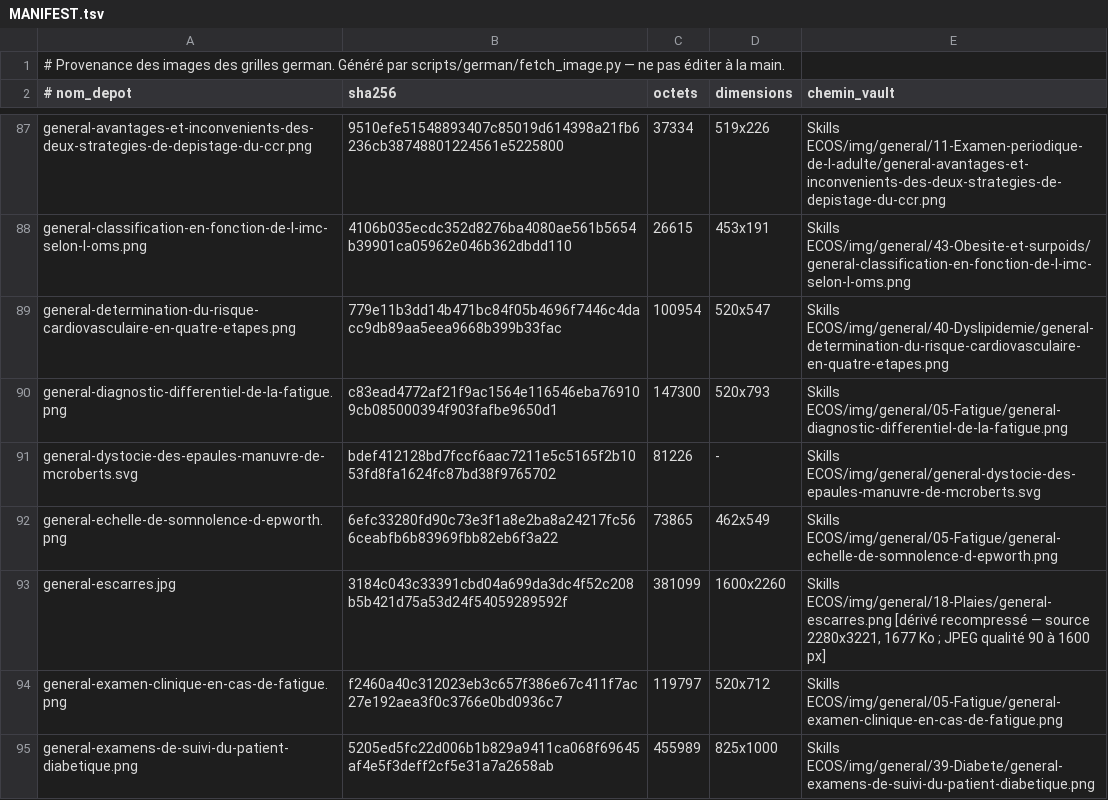
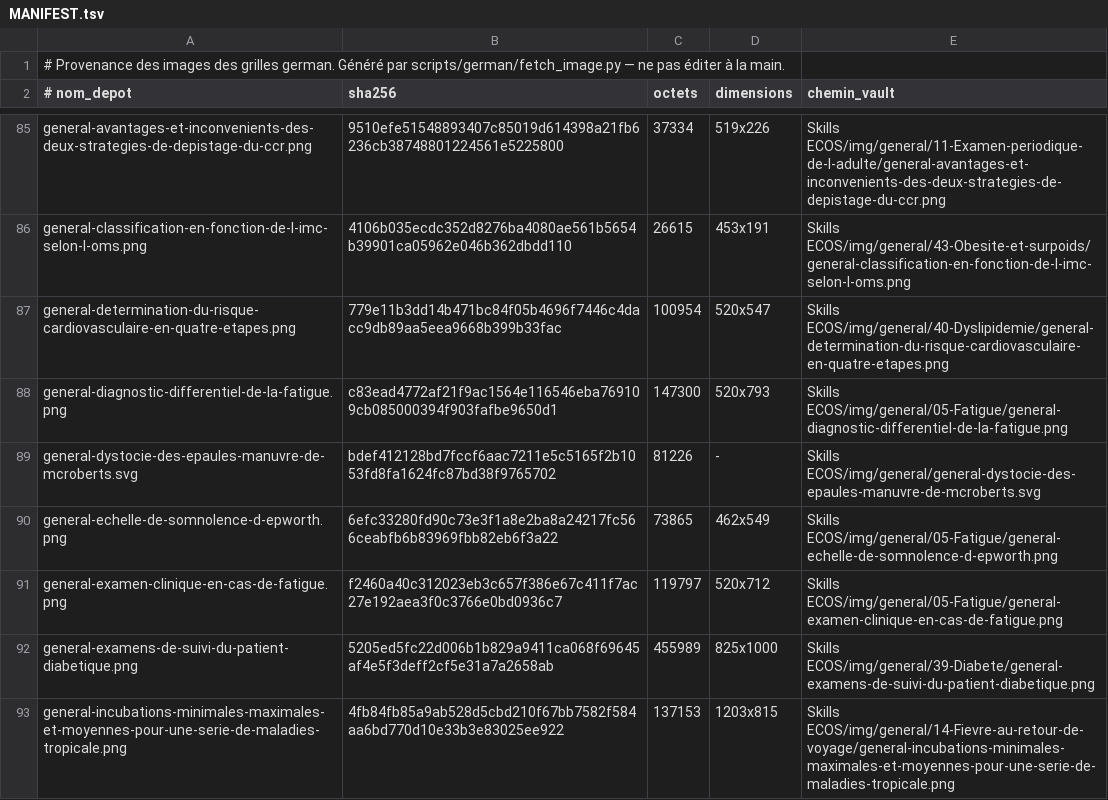
Before and after one commit to bicou86/grilles-ecos, a TSV file: cases/img/casecos/MANIFEST.tsv, drawn as a sheet; only a part is shown, gaps mark what is left out; the shorter side is filled out with more unchanged rows; the diff covers the shown part only.

```diff
--- a/cases/img/casecos/MANIFEST.tsv
+++ b/cases/img/casecos/MANIFEST.tsv
@@ -92,3 +90,2 @@ general-dystocie-des-epaules-manuvre-de-mcroberts.svg	bdef412128bd7fccf6aac7211e
 general-echelle-de-somnolence-d-epworth.png	6efc33280fd90c73e3f1a8e2ba8a24217fc566ceabfb6b83969fbb82eb6f3a22	73865	462x549	Skills ECOS/img/general/05-Fatigue/general-echelle-de-somnolence-d-epworth.png
-general-escarres.jpg	3184c043c33391cbd04a699da3dc4f52c208b5b421d75a53d24f54059289592f	381099	1600x2260	Skills ECOS/img/general/18-Plaies/general-escarres.png  [dérivé recompressé — source 2280x3221, 1677 Ko ; JPEG qualité 90 à 1600 px]
 general-examen-clinique-en-cas-de-fatigue.png	f2460a40c312023eb3c657f386e67c411f7ac27e192aea3f0c3766e0bd0936c7	119797	520x712	Skills ECOS/img/general/05-Fatigue/general-examen-clinique-en-cas-de-fatigue.png
```
Also changed, not shown: 5 removed rows elsewhere in this file.
